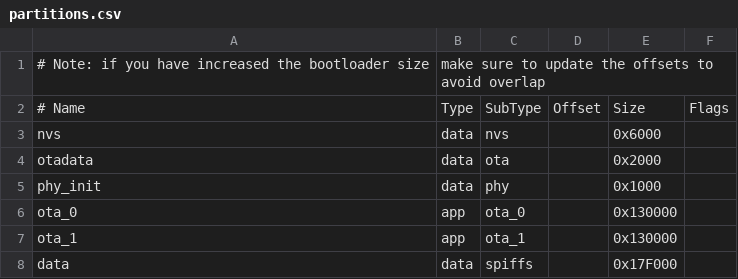
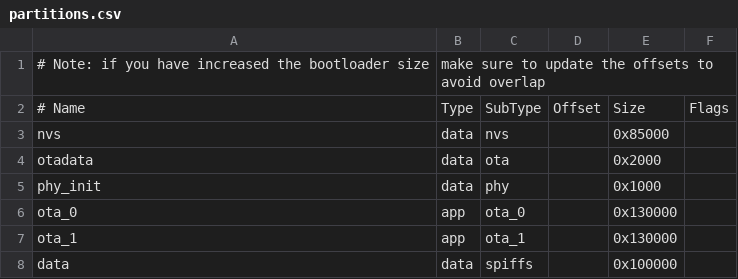
Before and after one commit to FilipOwsiany/HomeSensorESP32, a CSV file: partitions.csv, drawn as a sheet.

Commit message:
feat(partitions): Update partition sizes in partitions.csv
Increased the 'nvs' partition size to 0x85000 and adjusted the 'data' (spiffs) partition size to 0x100000. These changes may be required to accommodate larger data storage needs or firmware updates.

```diff
--- a/partitions.csv
+++ b/partitions.csv
@@ -2,3 +2,3 @@
 # Name,     Type,   SubType,    Offset,     Size,       Flags
-nvs,        data,   nvs,        ,             0x6000,   ,
+nvs,        data,   nvs,        ,            0x85000,   ,
 otadata,    data,   ota,        ,             0x2000,   ,
@@ -7,2 +7,2 @@ ota_0,      app,    ota_0,      ,           0x130000,   ,
 ota_1,      app,    ota_1,      ,           0x130000,   ,
-data,       data,   spiffs,     ,           0x17F000,   ,
+data,       data,   spiffs,     ,           0x100000,   ,
```
